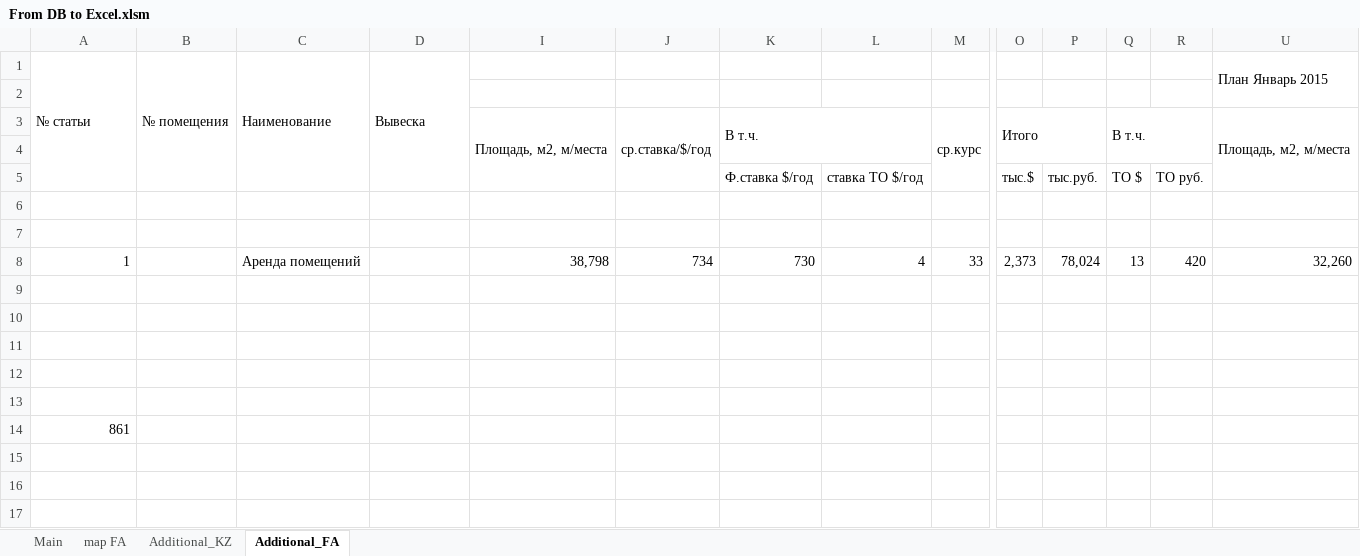
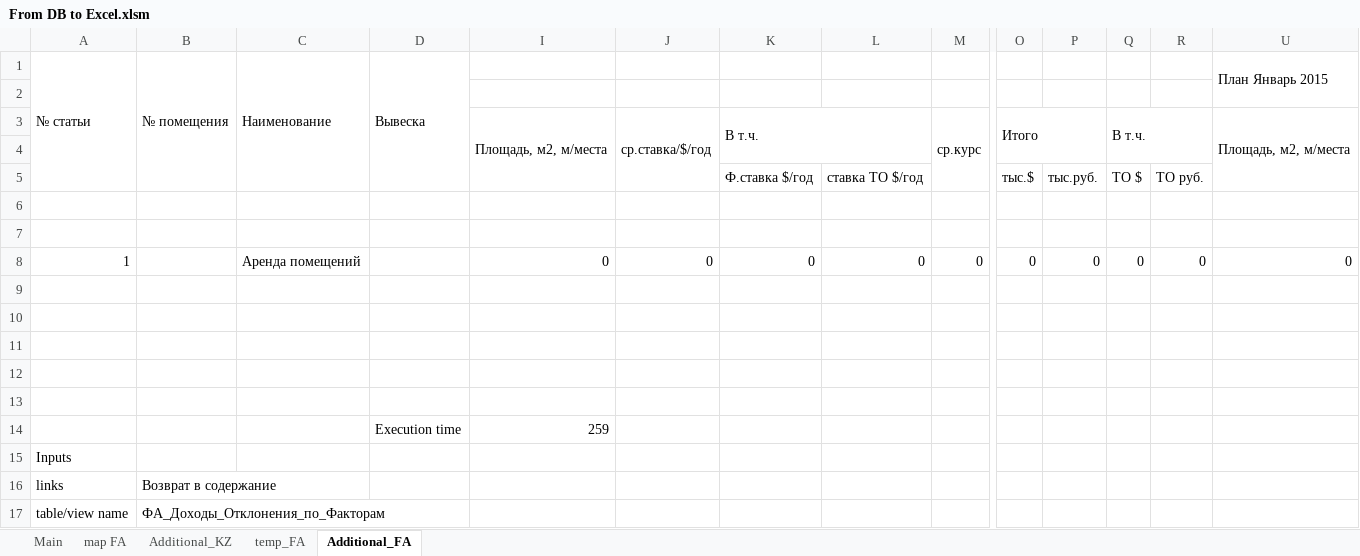
Before and after one commit to ajaxKpi/macros, an Excel workbook: UBC/From DB to Excel.xlsm, sheet Additional_FA, drawn as a sheet; only a part is shown, gaps mark what is left out; values as stored, in another font and other column widths than the file's, no cell formats; removed rows and columns are numbered as before the commit, all else as after; rows hold the shown columns only; the diff names each change by its address in the sheet, - before the commit and + after, or states it on an @@ line.

Commit message:
added sum calculation by class usage

```diff
--- a/UBC/From DB to Excel.xlsm (sheet Additional_FA)
+++ b/UBC/From DB to Excel.xlsm (sheet Additional_FA)
+sheet tab: temp_FA
-row 8: 1 |  | Аренда помещений |  | 38,798 | 734 | 730 | 4 | 33 | 2,373 | 78,024 | 13 | 420 | 32,260
+row 8: 1 |  | Аренда помещений |  | 0 | 0 | 0 | 0 | 0 | 0 | 0 | 0 | 0 | 0
+row 14:  |  |  | Execution time | 259
-A15 (№ статьи): 861
+A15 (№ статьи): Inputs
+row 16: links | Возврат в содержание
+row 17: table/view name | ФА_Доходы_Отклонения_по_Факторам
```
Also changed, not shown: sheet Main, sheet map FA, sheet Additional_KZ, cell formats.
